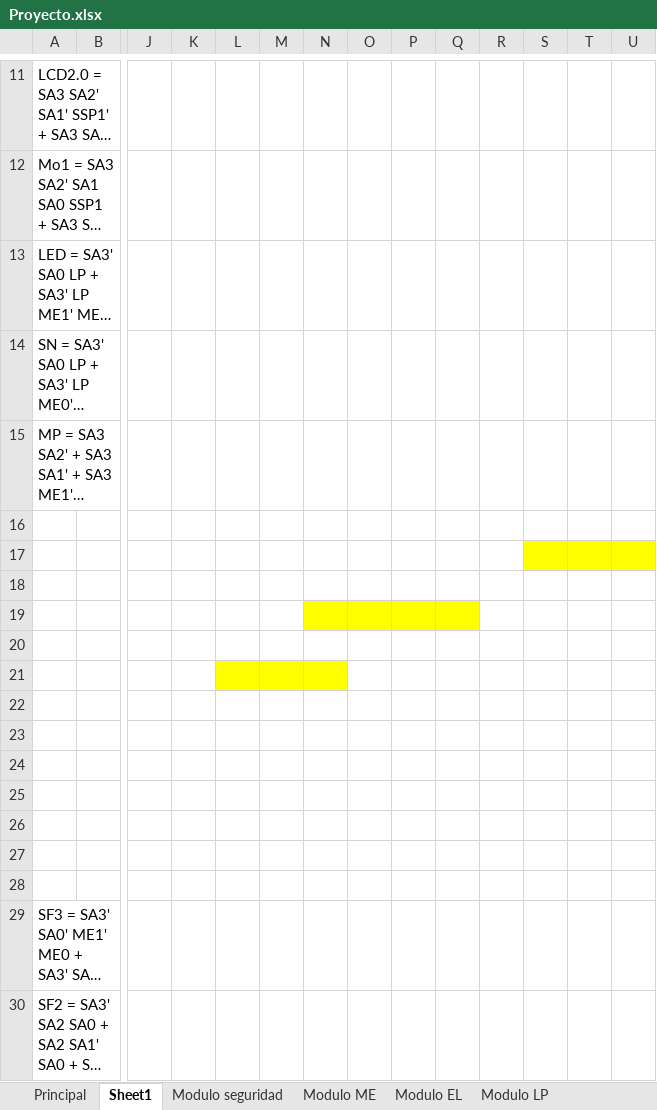
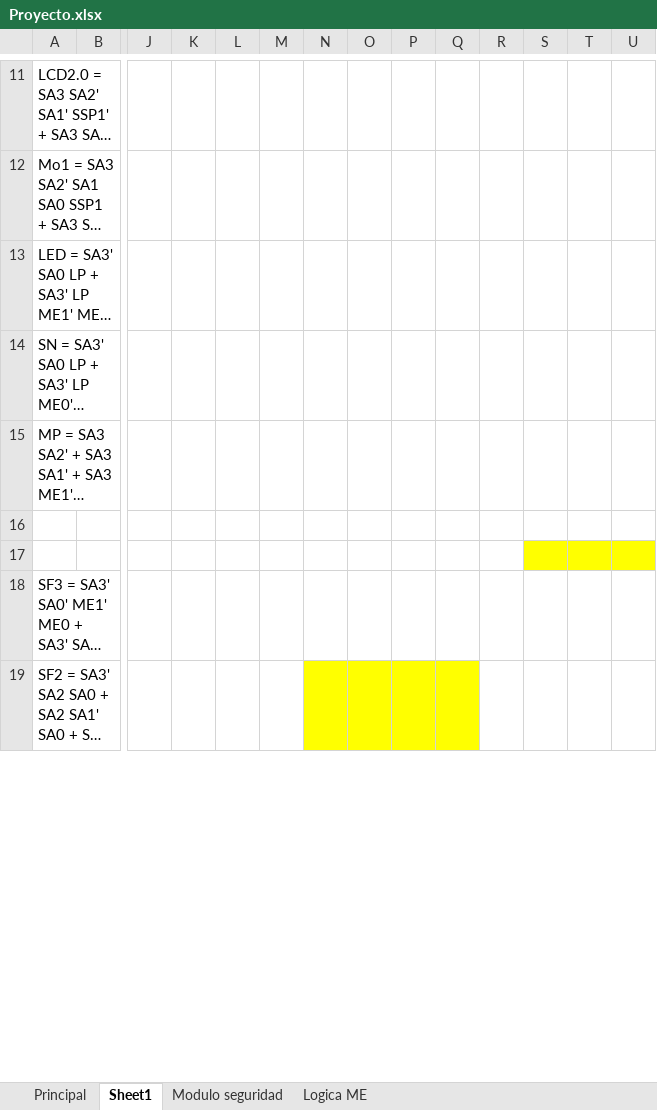
Before and after one commit to Men19673/Electronica-Digital, an Excel workbook: Proyecto/Proyecto.xlsx, sheet Sheet1, drawn as a sheet; only a part is shown, gaps mark what is left out; long unchanged cells end in …; values as stored, in another font and other column widths than the file's, no borders; removed rows and columns are numbered as before the commit, all else as after; rows hold the shown columns only; the diff covers the shown part only; the diff names each change by its address in the sheet, - before the commit and + after, or states it on an @@ line.

```diff
--- a/Proyecto/Proyecto.xlsx (sheet Sheet1)
+++ b/Proyecto/Proyecto.xlsx (sheet Sheet1)
-sheet tab: Modulo ME
+sheet tab: Logica ME
-sheet tab: Modulo EL
-sheet tab: Modulo LP
-row 18: (empty)
-row 19: (empty)
-row 20: (empty)
-row 21: (empty)
-row 22: (empty)
-row 23: (empty)
-row 24: (empty)
-row 25: (empty)
-row 26: (empty)
-row 27: (empty)
-row 28: (empty)
-N19:Q19 fill: none
+N19:Q19 fill: #FFFF00
```
Also changed, not shown: 32 added rows and 1 edited cell elsewhere in this sheet, sheet Modulo seguridad, charts or pictures, 18 other files.
